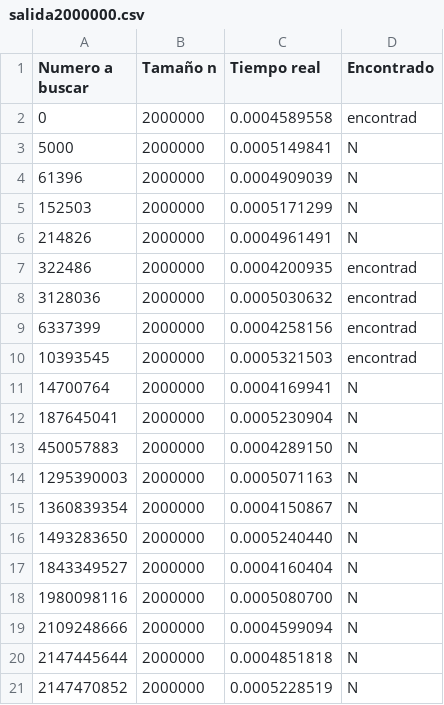
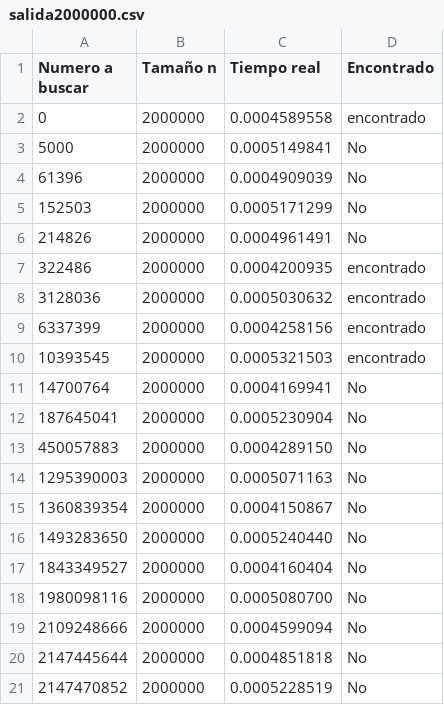
Before and after one commit to PedroS56/AnalisisAlgoritmos, a CSV file: PRACTICA_2/salidasFibonacci/salida2000000.csv, drawn as a sheet; the diff names each change by its address in the sheet, - before the commit and + after, or states it on an @@ line.

Commit message:
Update salida2000000.csv

```diff
--- a/PRACTICA_2/salidasFibonacci/salida2000000.csv
+++ b/PRACTICA_2/salidasFibonacci/salida2000000.csv
-D2 (Encontrado): encontrad
+D2 (Encontrado): encontrado
-D3:D6 (Encontrado): N
+D3:D6 (Encontrado): No
-D7:D10 (Encontrado): encontrad
+D7:D10 (Encontrado): encontrado
-D11:D21 (Encontrado): N
+D11:D21 (Encontrado): No
```
